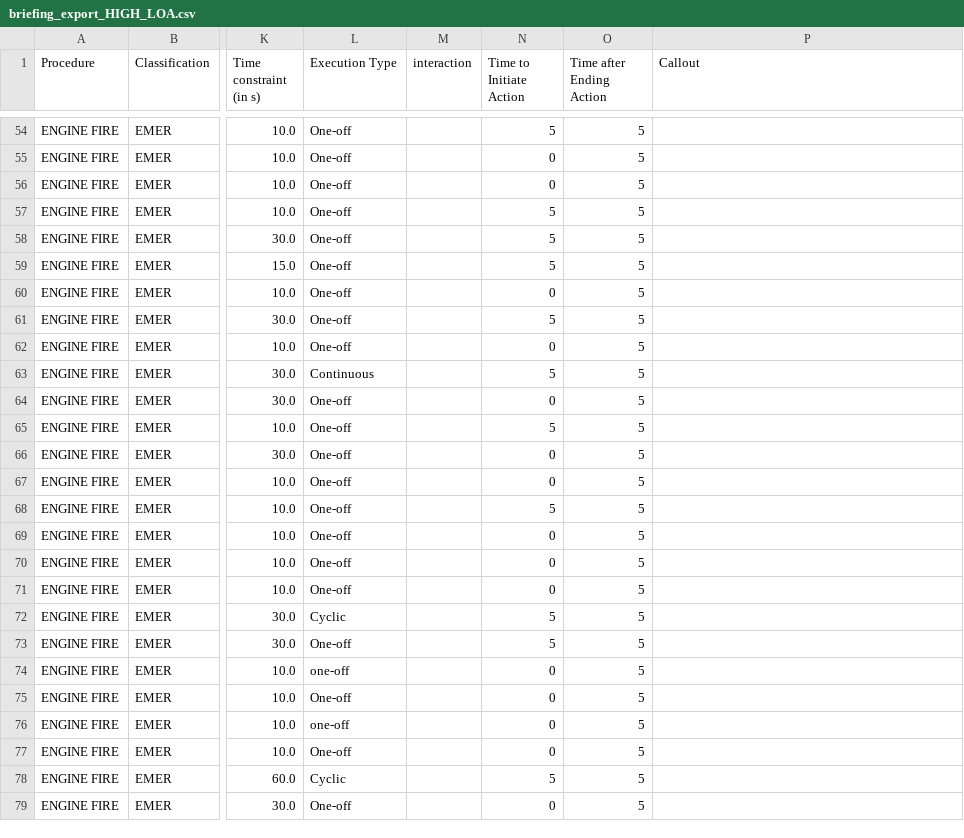
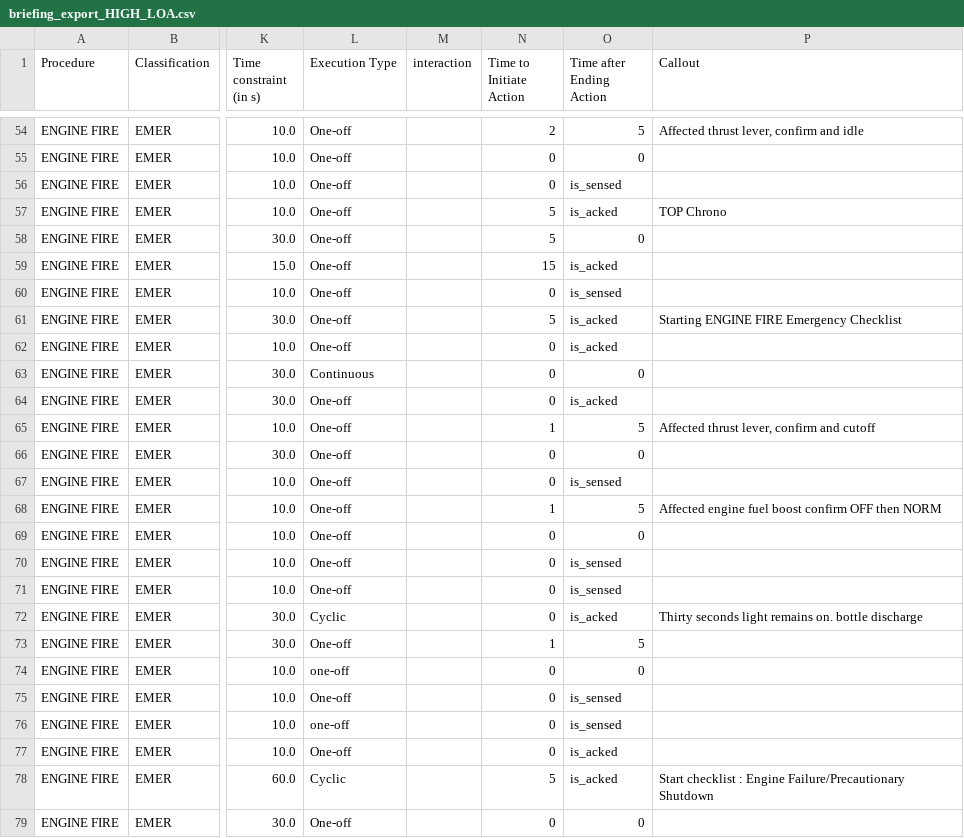
Before and after one commit to Bertonlome/TARS, a CSV file: Core/briefing_export_HIGH_LOA.csv, drawn as a sheet; only a part is shown, gaps mark what is left out; the diff covers the shown part only; the diff names each change by its address in the sheet, - before the commit and + after, or states it on an @@ line.

Commit message:
added some of the callouts

```diff
--- a/Core/briefing_export_HIGH_LOA.csv
+++ b/Core/briefing_export_HIGH_LOA.csv
-N54 (Time to Initiate Action): 5
+N54 (Time to Initiate Action): 2
-P54 (Callout): (empty)
+P54 (Callout): Affected thrust lever, confirm and idle
-O55 (Time after Ending Action): 5
+O55 (Time after Ending Action): 0
-O56 (Time after Ending Action): 5
+O56 (Time after Ending Action): is_sensed
-O57 (Time after Ending Action): 5
+O57 (Time after Ending Action): is_acked
-P57 (Callout): (empty)
+P57 (Callout): TOP Chrono
-O58 (Time after Ending Action): 5
+O58 (Time after Ending Action): 0
-N59 (Time to Initiate Action): 5
+N59 (Time to Initiate Action): 15
-O59 (Time after Ending Action): 5
+O59 (Time after Ending Action): is_acked
-O60 (Time after Ending Action): 5
+O60 (Time after Ending Action): is_sensed
-O61:O62 (Time after Ending Action): 5
+O61:O62 (Time after Ending Action): is_acked
-P61 (Callout): (empty)
+P61 (Callout): Starting ENGINE FIRE Emergency Checklist
-N63 (Time to Initiate Action): 5
+N63 (Time to Initiate Action): 0
-O63 (Time after Ending Action): 5
+O63 (Time after Ending Action): 0
-O64 (Time after Ending Action): 5
+O64 (Time after Ending Action): is_acked
-N65 (Time to Initiate Action): 5
+N65 (Time to Initiate Action): 1
-P65 (Callout): (empty)
+P65 (Callout): Affected thrust lever, confirm and cutoff
-O66 (Time after Ending Action): 5
+O66 (Time after Ending Action): 0
-O67 (Time after Ending Action): 5
+O67 (Time after Ending Action): is_sensed
-N68 (Time to Initiate Action): 5
+N68 (Time to Initiate Action): 1
-P68 (Callout): (empty)
+P68 (Callout): Affected engine fuel boost confirm OFF then NORM
-O69 (Time after Ending Action): 5
+O69 (Time after Ending Action): 0
-O70:O71 (Time after Ending Action): 5
+O70:O71 (Time after Ending Action): is_sensed
-N72 (Time to Initiate Action): 5
+N72 (Time to Initiate Action): 0
-O72 (Time after Ending Action): 5
+O72 (Time after Ending Action): is_acked
-P72 (Callout): (empty)
+P72 (Callout): Thirty seconds light remains on. bottle discharge
-N73 (Time to Initiate Action): 5
+N73 (Time to Initiate Action): 1
-O74 (Time after Ending Action): 5
+O74 (Time after Ending Action): 0
-O75:O76 (Time after Ending Action): 5
+O75:O76 (Time after Ending Action): is_sensed
-O77:O78 (Time after Ending Action): 5
+O77:O78 (Time after Ending Action): is_acked
-P78 (Callout): (empty)
+P78 (Callout): Start checklist : Engine Failure/Precautionary Shutdown
-O79 (Time after Ending Action): 5
+O79 (Time after Ending Action): 0
```
Also changed, not shown: 137 edited cells elsewhere in this file, 3 other files.
